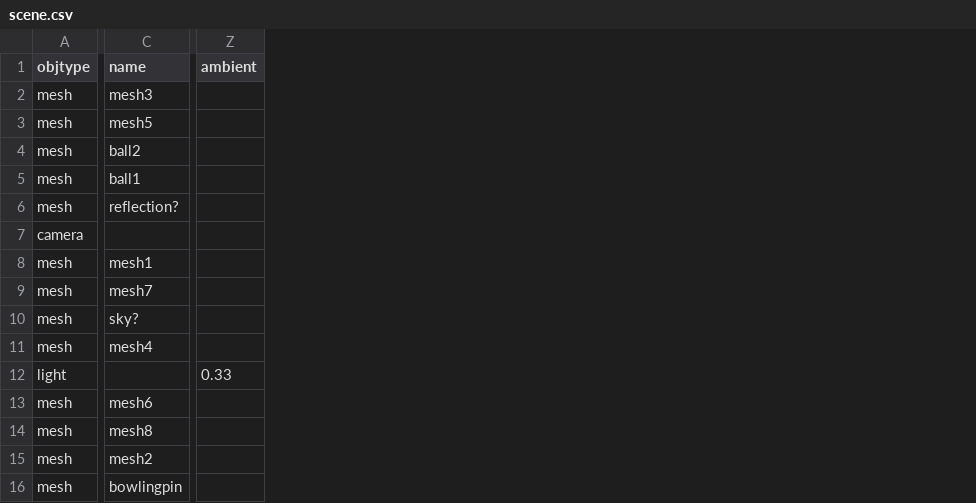
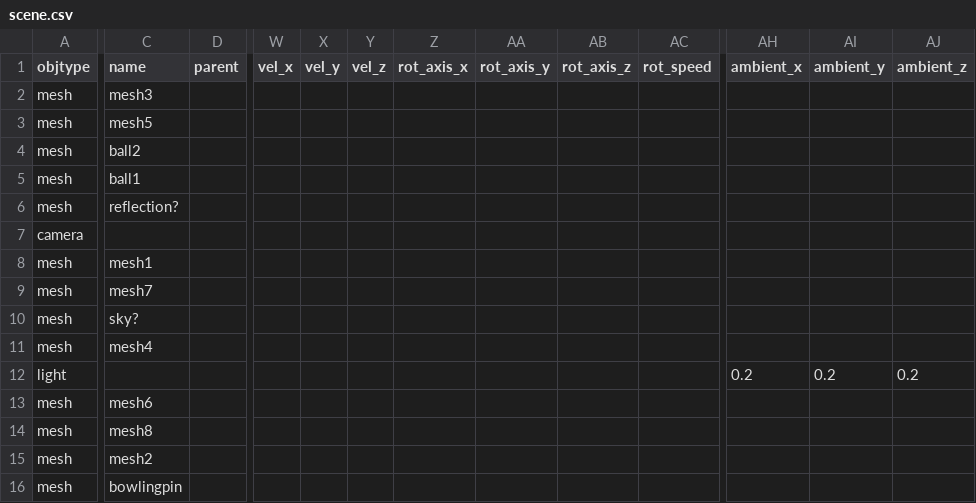
Before and after one commit to sirikata/sirikata, a CSV file: scene.csv, drawn as a sheet; only a part is shown, gaps mark what is left out; removed rows and columns are numbered as before the commit, all else as after; the diff covers the shown part only; the diff names each change by its address in the sheet, - before the commit and + after, or states it on an @@ line.

Commit message:
Fix bornholm lighting, add missing columns to csv

```diff
--- a/scene.csv
+++ b/scene.csv
+column D (parent), empty
+column W (vel_x), empty
+column X (vel_y), empty
+column Y (vel_z), empty
+column Z (rot_axis_x), empty
+column AA (rot_axis_y), empty
+column AB (rot_axis_z), empty
+column AC (rot_speed), empty
-column Z (ambient), row 12: 0.33
+column AH (ambient_x), row 12: 0.2
+column AI (ambient_y), row 12: 0.2
+column AJ (ambient_z), row 12: 0.2
```
Also changed, not shown: 3 added columns, 1 removed column and 3 edited cells elsewhere in this file.
